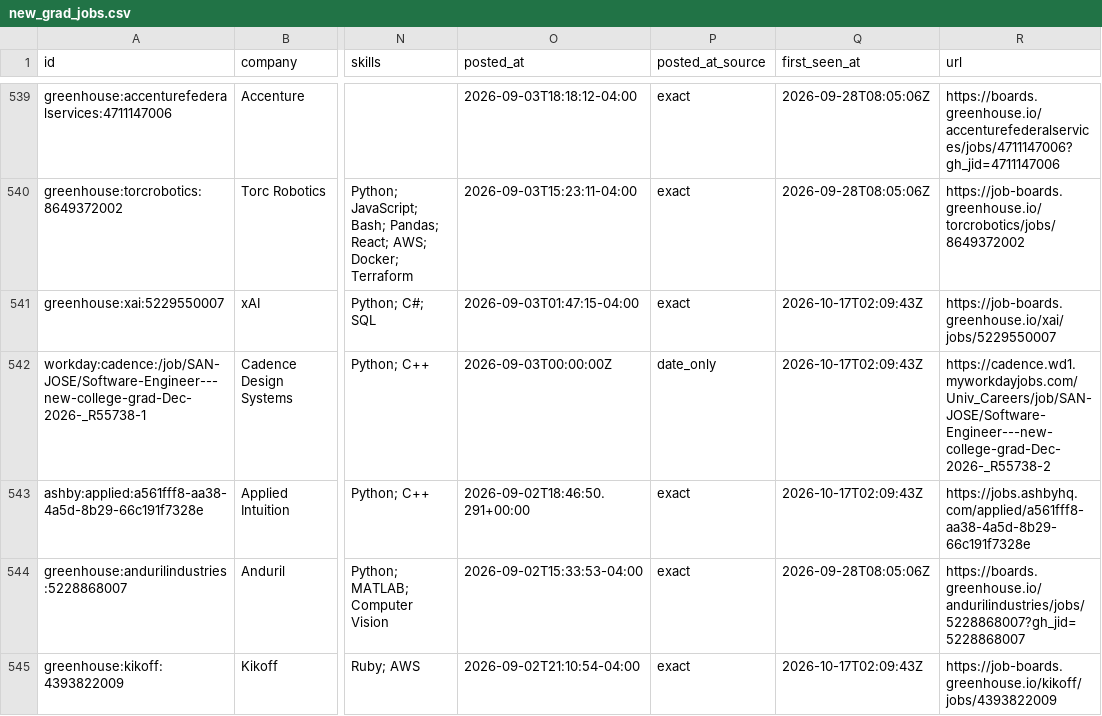
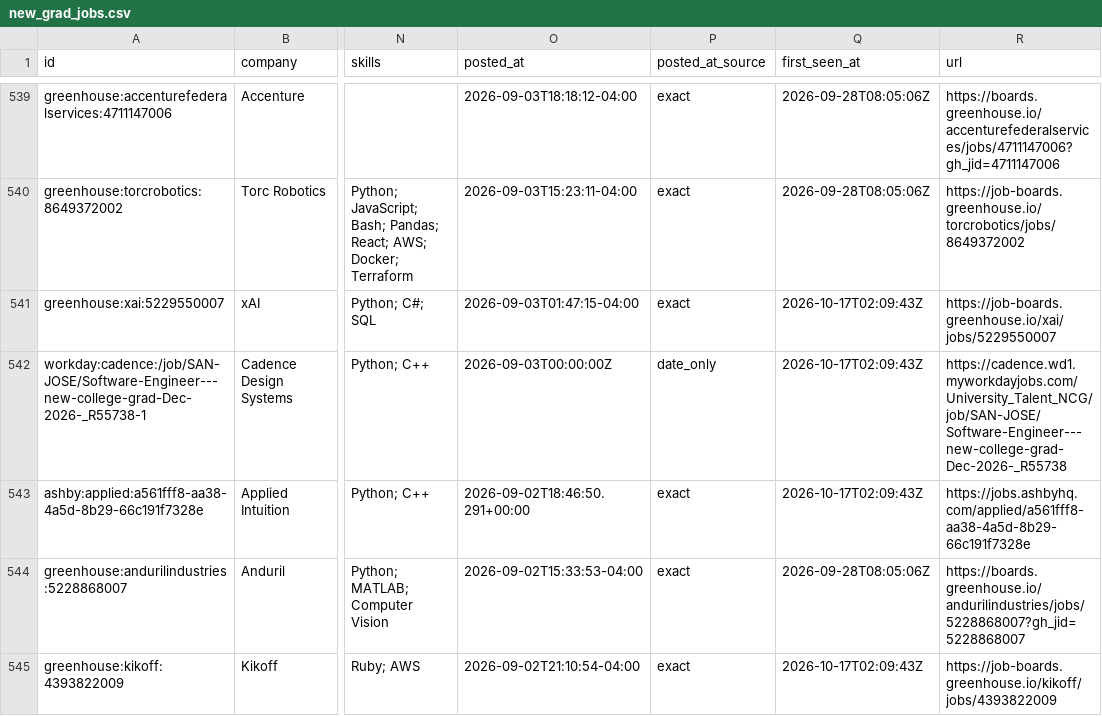
Before and after one commit to apxxrv/New-Grad-Tech-Jobs, a CSV file: data/new_grad_jobs.csv, drawn as a sheet; only a part is shown, gaps mark what is left out; the diff names each change by its address in the sheet, - before the commit and + after, or states it on an @@ line.

```diff
--- a/data/new_grad_jobs.csv
+++ b/data/new_grad_jobs.csv
-R542 (url): https://cadence.wd1.myworkdayjobs.com/Univ_Careers/job/SAN-JOSE/Software-Engineer---new-college-grad-Dec-2026-_R55738-2
+R542 (url): https://cadence.wd1.myworkdayjobs.com/University_Talent_NCG/job/SAN-JOSE/Software-Engineer---new-college-grad-Dec-2026-_R55738
```
Also changed, not shown: docs/new_grad_jobs.csv, 15 other files.
